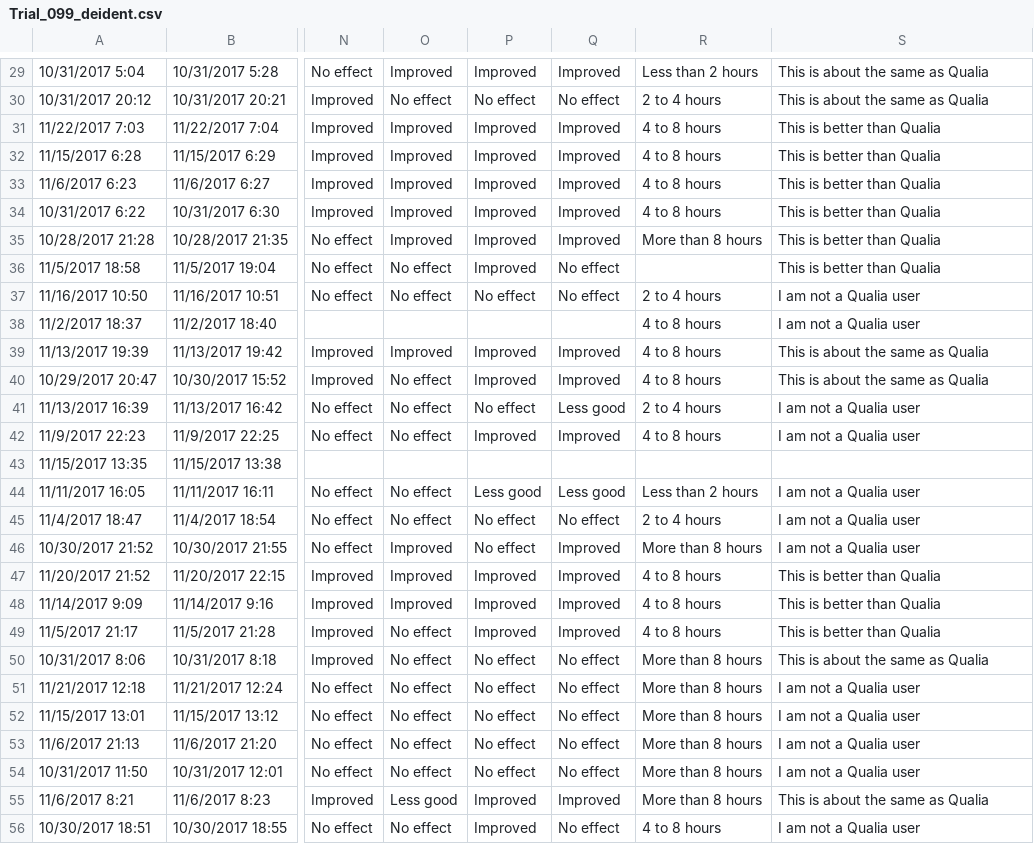
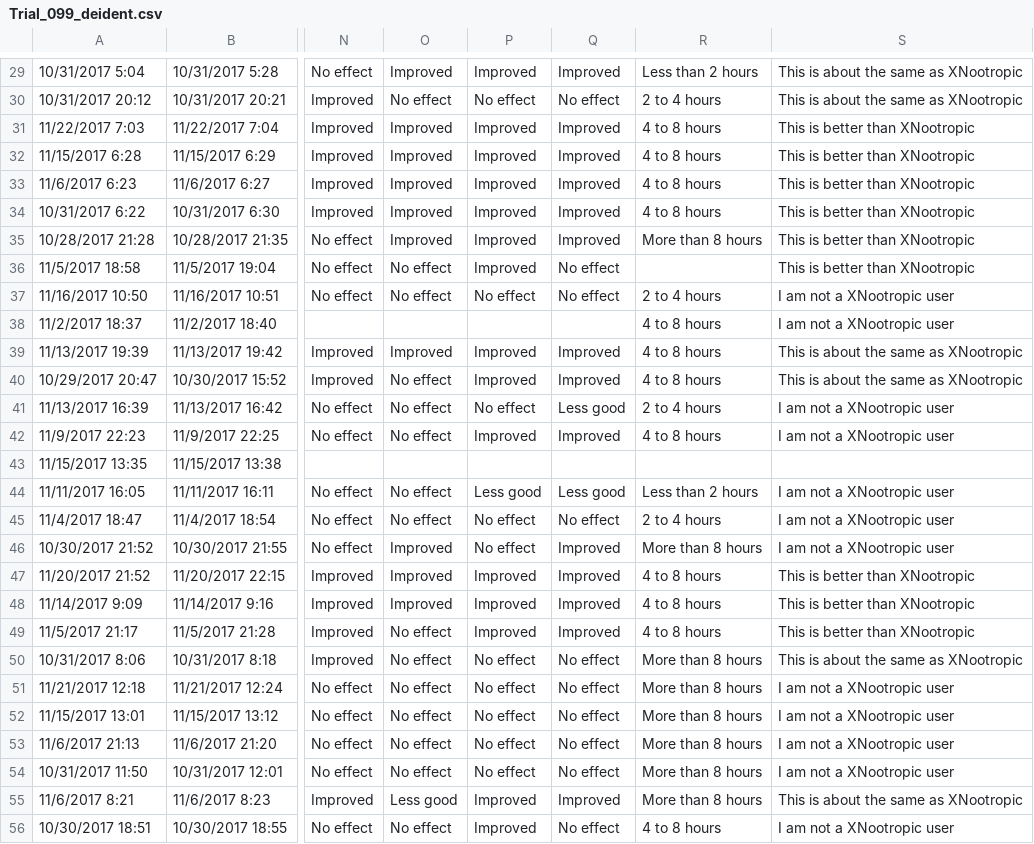
Before and after one commit to s-leung/NootropicProject, a CSV file: Trial_099_deident.csv, drawn as a sheet; only a part is shown, gaps mark what is left out; the diff covers the shown part only; the diff names each change by its address in the sheet, - before the commit and + after, or states it on an @@ line.

```diff
--- a/Trial_099_deident.csv
+++ b/Trial_099_deident.csv
-S29:S30: This is about the same as Qualia
+S29:S30: This is about the same as XNootropic
-S31:S36: This is better than Qualia
+S31:S36: This is better than XNootropic
-S37:S38: I am not a Qualia user
+S37:S38: I am not a XNootropic user
-S39:S40: This is about the same as Qualia
+S39:S40: This is about the same as XNootropic
-S41:S42: I am not a Qualia user
+S41:S42: I am not a XNootropic user
-S44:S46: I am not a Qualia user
+S44:S46: I am not a XNootropic user
-S47:S49: This is better than Qualia
+S47:S49: This is better than XNootropic
-S50: This is about the same as Qualia
+S50: This is about the same as XNootropic
-S51:S54: I am not a Qualia user
+S51:S54: I am not a XNootropic user
-S55: This is about the same as Qualia
+S55: This is about the same as XNootropic
-S56: I am not a Qualia user
+S56: I am not a XNootropic user
```
Also changed, not shown: 74 edited cells elsewhere in this file, Trial_051_deident.csv, 7 other files.
